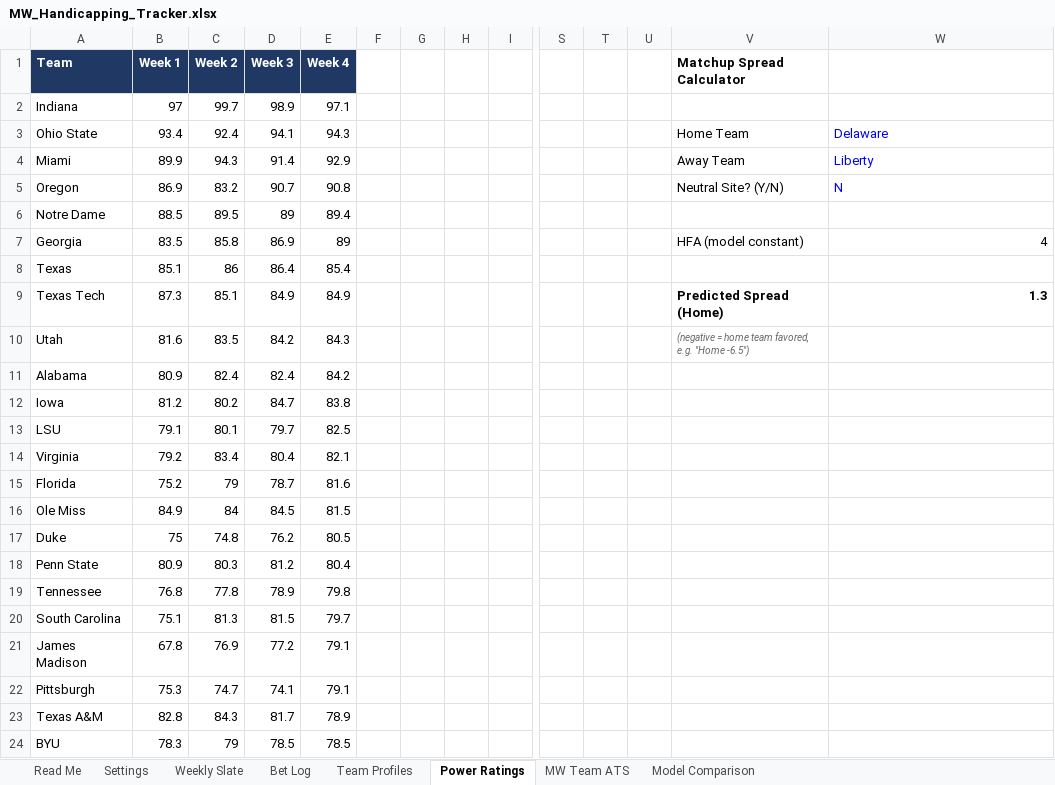
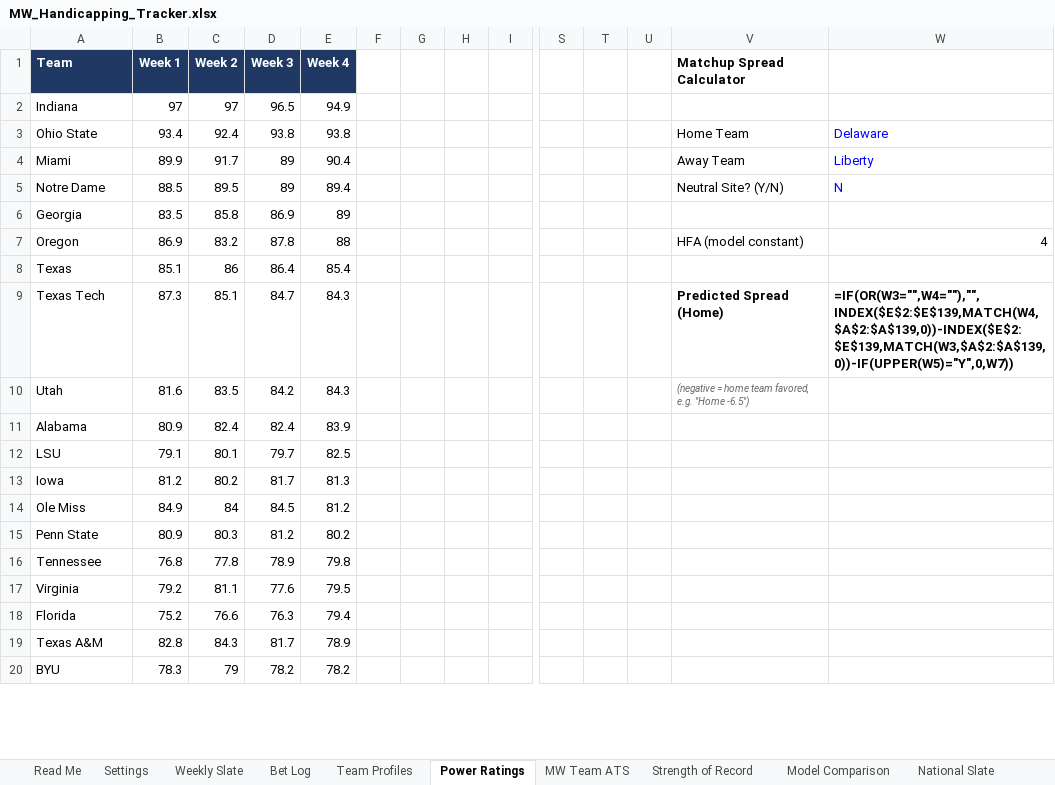
Before and after one commit to colea223/mdubcapping, an Excel workbook: excel/MW_Handicapping_Tracker.xlsx, sheet Power Ratings, drawn as a sheet; only a part is shown, gaps mark what is left out; values as stored, in another font and other column widths than the file's, no borders; formulas without a stored value are shown as written; removed rows and columns are numbered as before the commit, all else as after; rows hold the shown columns only; the diff covers the shown part only; the diff names each change by its address in the sheet, - before the commit and + after, or states it on an @@ line.

Commit message:
Add National Slate tab: all-FBS matchups/predictions with edge highlighting

```diff
--- a/excel/MW_Handicapping_Tracker.xlsx (sheet Power Ratings)
+++ b/excel/MW_Handicapping_Tracker.xlsx (sheet Power Ratings)
+sheet tab: Strength of Record
+sheet tab: National Slate
-C2 (Week 2): 99.7
+C2 (Week 2): 97
-D2 (Week 3): 98.9
+D2 (Week 3): 96.5
-E2 (Week 4): 97.1
+E2 (Week 4): 94.9
-D3 (Week 3): 94.1
+D3 (Week 3): 93.8
-E3 (Week 4): 94.3
+E3 (Week 4): 93.8
-C4 (Week 2): 94.3
+C4 (Week 2): 91.7
-D4 (Week 3): 91.4
+D4 (Week 3): 89
-E4 (Week 4): 92.9
+E4 (Week 4): 90.4
-row 5: Oregon | 86.9 | 83.2 | 90.7 | 90.8 |  |  |  |  |  |  |  | Neutral Site? (Y/N) | N
-V5 (Matchup Spread Calculator): (empty)
+V5 (Matchup Spread Calculator): Neutral Site? (Y/N)
-W5: (empty)
+W5: N
-V6 (Matchup Spread Calculator): HFA (model constant)
+V6 (Matchup Spread Calculator): (empty)
-W6: 4
+W6: (empty)
+row 7: Oregon | 86.9 | 83.2 | 87.8 | 88 |  |  |  |  |  |  |  | HFA (model constant) | 4
-D9 (Week 3): 84.9
+D9 (Week 3): 84.7
-E9 (Week 4): 84.9
+E9 (Week 4): 84.3
-W9: 1.3
+W9: =IF(OR(W3="",W4=""),"",INDEX($E$2:$E$139,MATCH(W4,$A$2:$A$139,0))-INDEX($E$2:$E$139,MATCH(W3,$A$2:$A$139,0))-IF(UPPER(W5)="Y",0,W7))
-E11 (Week 4): 84.2
+E11 (Week 4): 83.9
-row 12: Iowa | 81.2 | 80.2 | 84.7 | 83.8
-row 14: Virginia | 79.2 | 83.4 | 80.4 | 82.1
-row 15: Florida | 75.2 | 79 | 78.7 | 81.6
+row 13: Iowa | 81.2 | 80.2 | 81.7 | 81.3
-E14 (Week 4): 81.5
+E14 (Week 4): 81.2
-row 17: Duke | 75 | 74.8 | 76.2 | 80.5
-E15 (Week 4): 80.4
+E15 (Week 4): 80.2
-row 20: South Carolina | 75.1 | 81.3 | 81.5 | 79.7
-row 21: James Madison | 67.8 | 76.9 | 77.2 | 79.1
-row 22: Pittsburgh | 75.3 | 74.7 | 74.1 | 79.1
+row 17: Virginia | 79.2 | 81.1 | 77.6 | 79.5
+row 18: Florida | 75.2 | 76.6 | 76.3 | 79.4
-D20 (Week 3): 78.5
+D20 (Week 3): 78.2
-E20 (Week 4): 78.5
+E20 (Week 4): 78.2
```
Also changed, not shown: 67 added rows, 63 removed rows and 52 edited cells elsewhere in this sheet, sheet Bet Log, sheet Weekly Slate, sheet Model Comparison, 2 other files.
